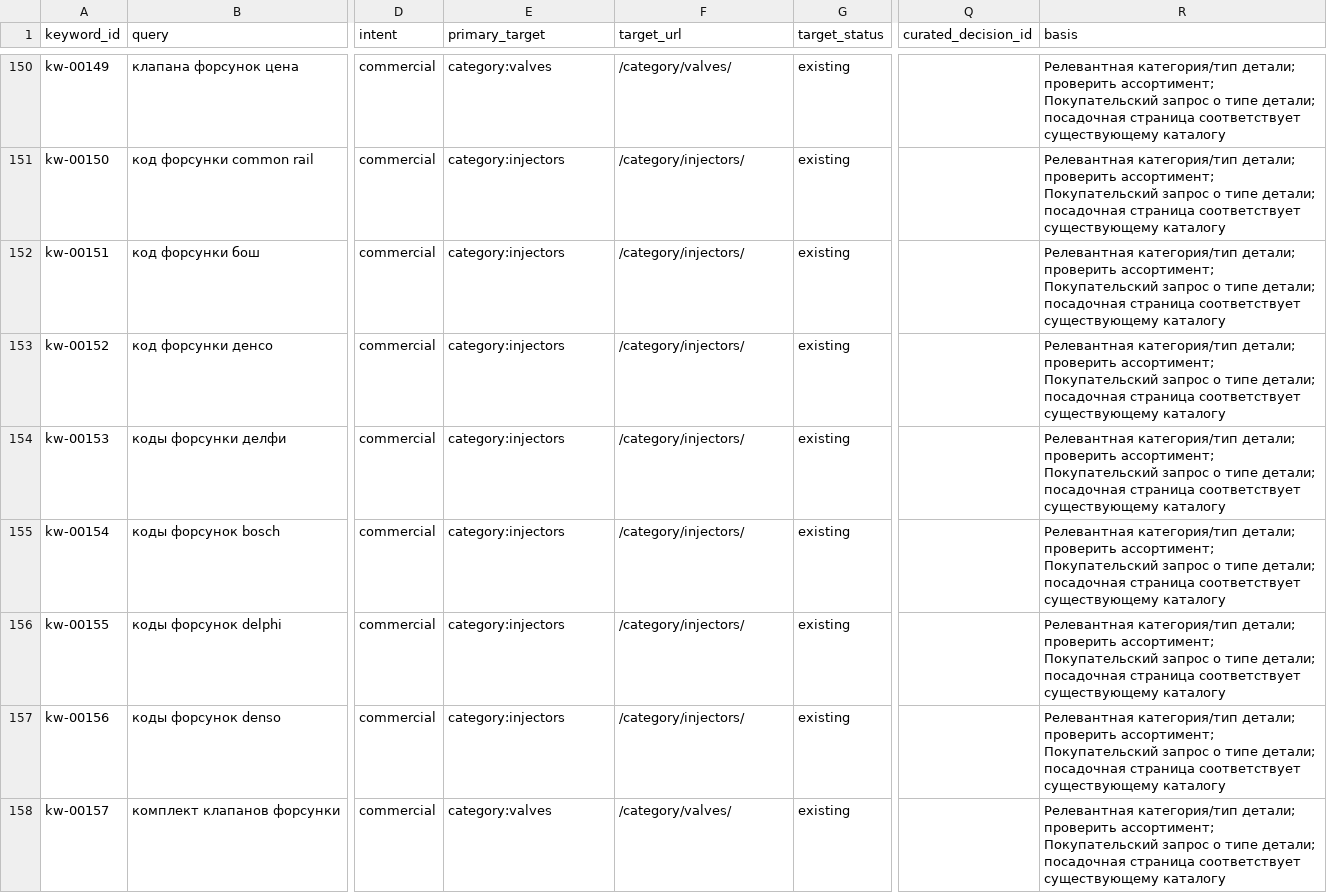
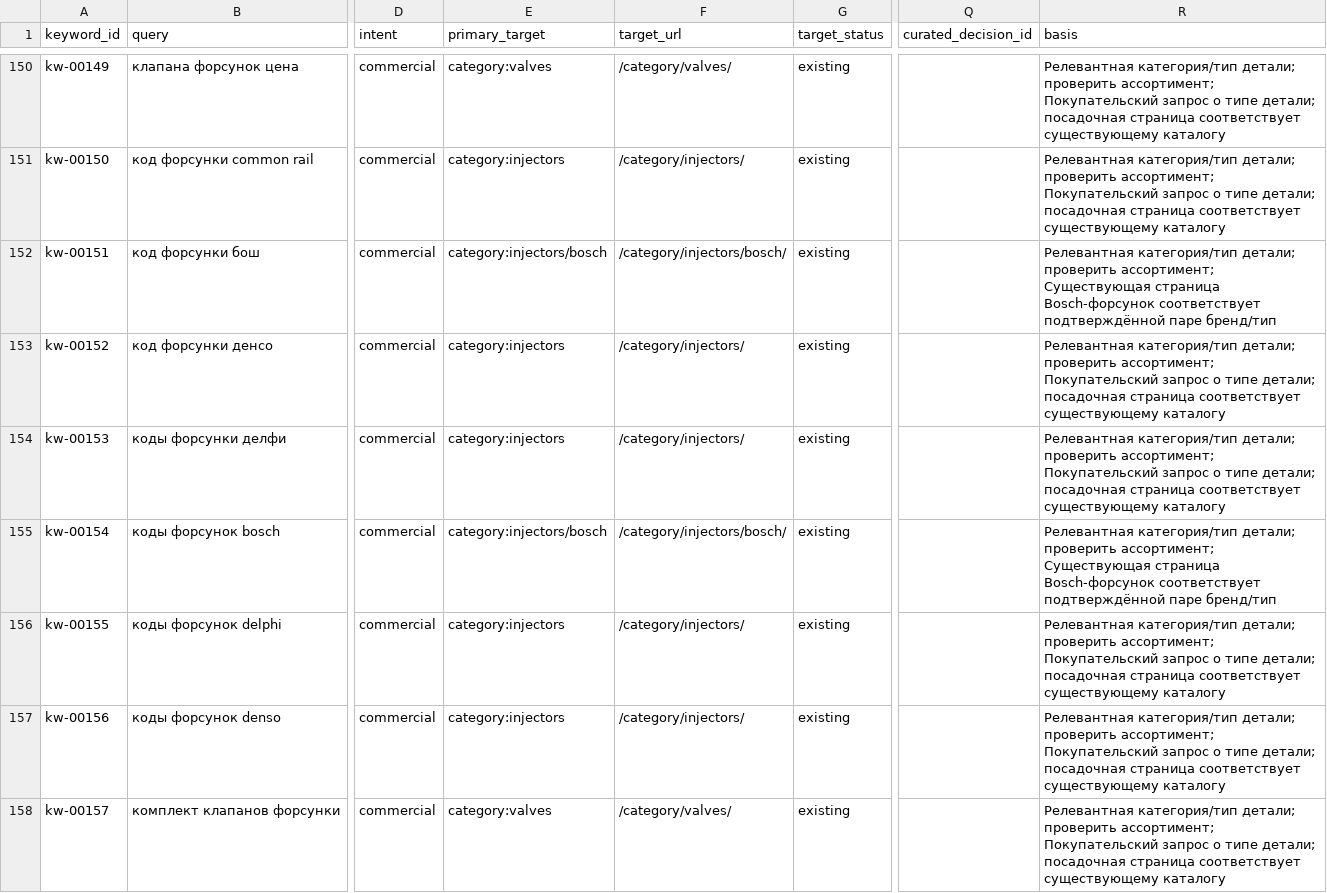
Before and after one commit to alexdubaev-web/engine.cmteh.ru, a CSV file: seo/semantic-core/keywords.csv, drawn as a sheet; only a part is shown, gaps mark what is left out; the diff covers the shown part only; the diff names each change by its address in the sheet, - before the commit and + after, or states it on an @@ line.

```diff
--- a/seo/semantic-core/keywords.csv
+++ b/seo/semantic-core/keywords.csv
-E152 (primary_target): category:injectors
+E152 (primary_target): category:injectors/bosch
-F152 (target_url): /category/injectors/
+F152 (target_url): /category/injectors/bosch/
-R152 (basis): …проверить ассортимент; Покупательский запрос о типе детали; посадочная страница соответствует существующему каталогу
+R152 (basis): …проверить ассортимент; Существующая страница Bosch-форсунок соответствует подтверждённой паре бренд/тип
-E155 (primary_target): category:injectors
+E155 (primary_target): category:injectors/bosch
-F155 (target_url): /category/injectors/
+F155 (target_url): /category/injectors/bosch/
-R155 (basis): …проверить ассортимент; Покупательский запрос о типе детали; посадочная страница соответствует существующему каталогу
+R155 (basis): …проверить ассортимент; Существующая страница Bosch-форсунок соответствует подтверждённой паре бренд/тип
```
Also changed, not shown: 123 edited cells elsewhere in this file, seo/semantic-core/page-map.csv, 9 other files.
